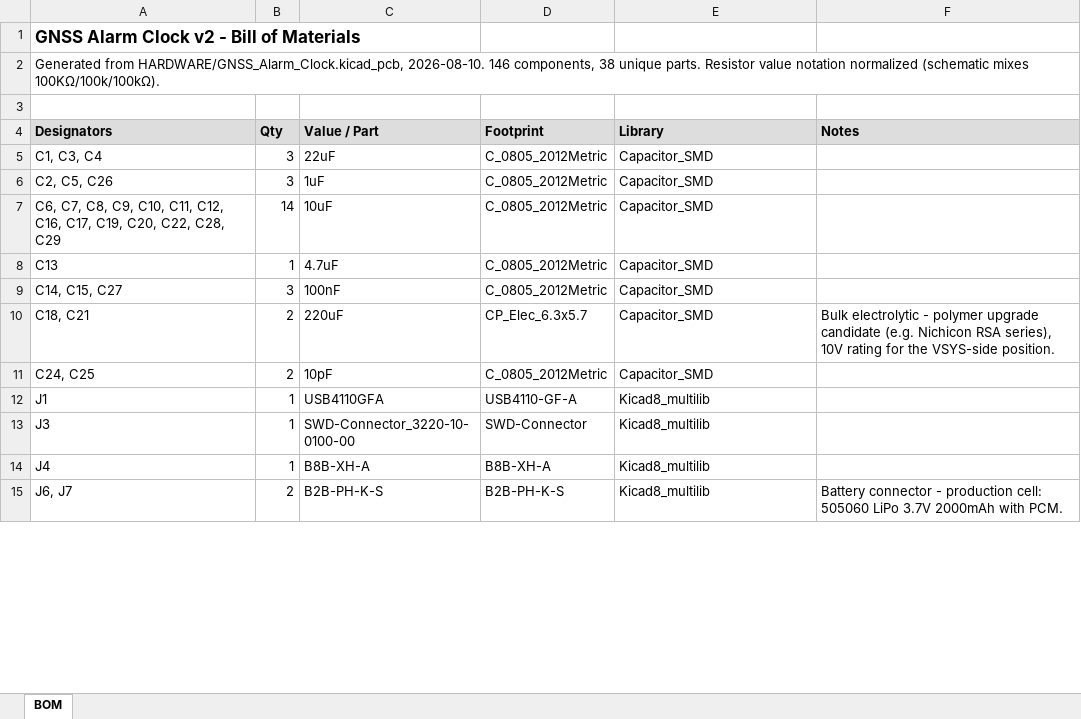
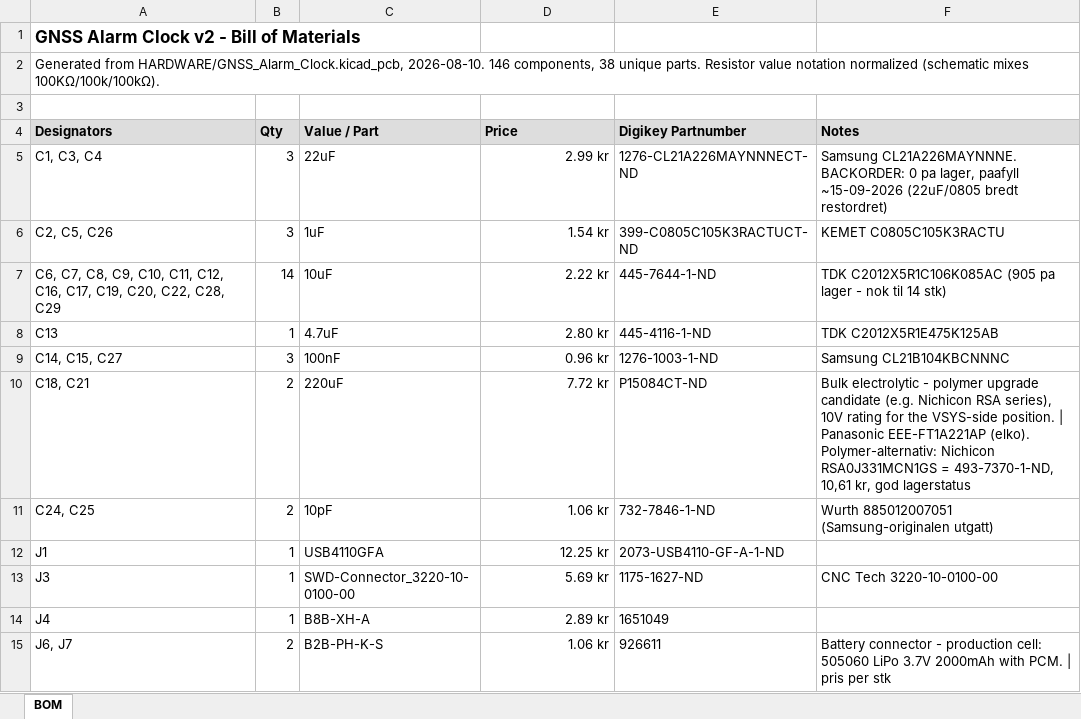
Before and after one commit to KrHaaland/GNSS_Alarm_Clock, an Excel workbook: HARDWARE/BOM_GNSS_Alarm_Clock_v2.xlsx, sheet BOM, drawn as a sheet; only a part is shown; values as stored, in another font and other column widths than the file's, no borders; the diff covers the shown part only; the diff names each change by its address in the sheet, - before the commit and + after, or states it on an @@ line.

```diff
--- a/HARDWARE/BOM_GNSS_Alarm_Clock_v2.xlsx (sheet BOM)
+++ b/HARDWARE/BOM_GNSS_Alarm_Clock_v2.xlsx (sheet BOM)
-D4: Footprint
+D4: Price
-E4: Library
+E4: Digikey Partnumber
-D5 (Price): C_0805_2012Metric
+D5 (Price): 2.99 kr
-E5 (Digikey Partnumber): Capacitor_SMD
+E5 (Digikey Partnumber): 1276-CL21A226MAYNNNECT-ND
-F5 (Notes): (empty)
+F5 (Notes): Samsung CL21A226MAYNNNE. BACKORDER: 0 pa lager, paafyll ~15-09-2026 (22uF/0805 bredt restordret)
-D6 (Price): C_0805_2012Metric
+D6 (Price): 1.54 kr
-E6 (Digikey Partnumber): Capacitor_SMD
+E6 (Digikey Partnumber): 399-C0805C105K3RACTUCT-ND
-F6 (Notes): (empty)
+F6 (Notes): KEMET C0805C105K3RACTU
-D7 (Price): C_0805_2012Metric
+D7 (Price): 2.22 kr
-E7 (Digikey Partnumber): Capacitor_SMD
+E7 (Digikey Partnumber): 445-7644-1-ND
-F7 (Notes): (empty)
+F7 (Notes): TDK C2012X5R1C106K085AC (905 pa lager - nok til 14 stk)
-D8 (Price): C_0805_2012Metric
+D8 (Price): 2.80 kr
-E8 (Digikey Partnumber): Capacitor_SMD
+E8 (Digikey Partnumber): 445-4116-1-ND
-F8 (Notes): (empty)
+F8 (Notes): TDK C2012X5R1E475K125AB
-D9 (Price): C_0805_2012Metric
+D9 (Price): 0.96 kr
-E9 (Digikey Partnumber): Capacitor_SMD
+E9 (Digikey Partnumber): 1276-1003-1-ND
-F9 (Notes): (empty)
+F9 (Notes): Samsung CL21B104KBCNNNC
-D10 (Price): CP_Elec_6.3x5.7
+D10 (Price): 7.72 kr
-E10 (Digikey Partnumber): Capacitor_SMD
+E10 (Digikey Partnumber): P15084CT-ND
-F10 (Notes): …VSYS-side position.
+F10 (Notes): …VSYS-side position. | Panasonic EEE-FT1A221AP (elko). Polymer-alternativ: Nichicon RSA0J331MCN1GS = 493-7370-1-ND, 10,61 kr, god lagerstatus
-D11 (Price): C_0805_2012Metric
+D11 (Price): 1.06 kr
-E11 (Digikey Partnumber): Capacitor_SMD
+E11 (Digikey Partnumber): 732-7846-1-ND
-F11 (Notes): (empty)
+F11 (Notes): Wurth 885012007051 (Samsung-originalen utgatt)
-D12 (Price): USB4110-GF-A
+D12 (Price): 12.25 kr
-E12 (Digikey Partnumber): Kicad8_multilib
+E12 (Digikey Partnumber): 2073-USB4110-GF-A-1-ND
-D13 (Price): SWD-Connector
+D13 (Price): 5.69 kr
-E13 (Digikey Partnumber): Kicad8_multilib
+E13 (Digikey Partnumber): 1175-1627-ND
-F13 (Notes): (empty)
+F13 (Notes): CNC Tech 3220-10-0100-00
-D14 (Price): B8B-XH-A
+D14 (Price): 2.89 kr
-E14 (Digikey Partnumber): Kicad8_multilib
+E14 (Digikey Partnumber): 1651049
-D15 (Price): B2B-PH-K-S
+D15 (Price): 1.06 kr
-E15 (Digikey Partnumber): Kicad8_multilib
+E15 (Digikey Partnumber): 926611
-F15 (Notes): …with PCM.
+F15 (Notes): …with PCM. | pris per stk
```
Also changed, not shown: 3 added rows and 74 edited cells elsewhere in this sheet.
